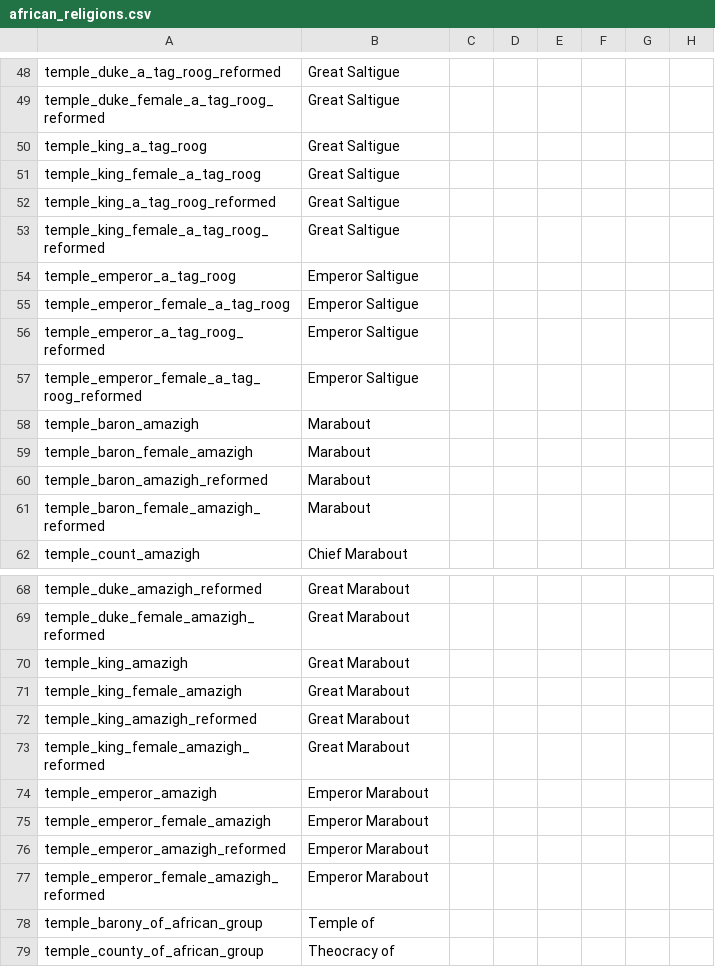
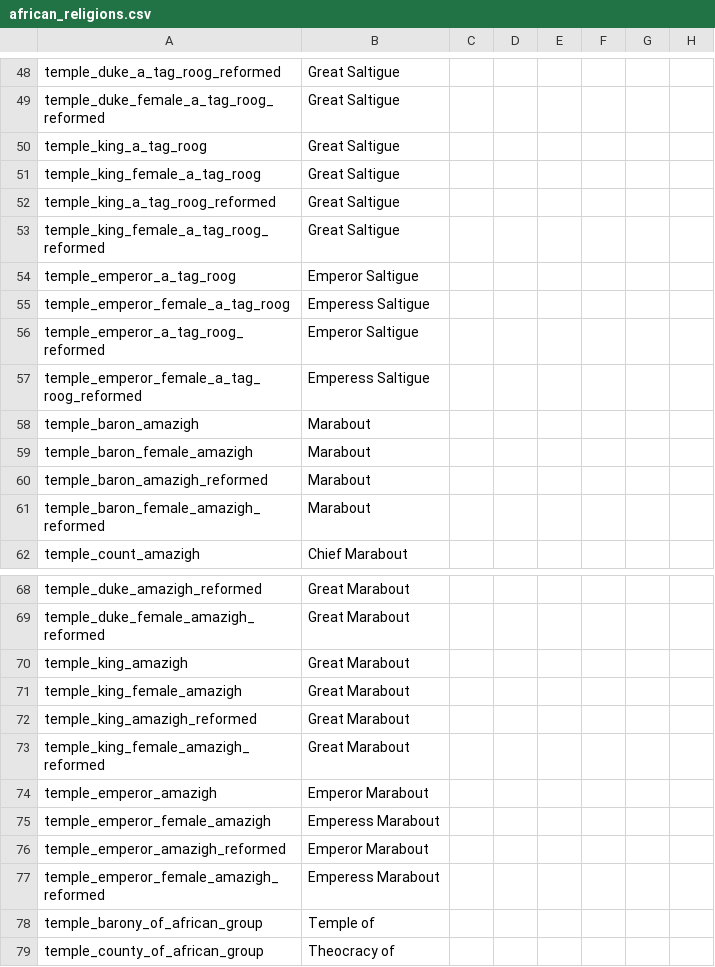
Before and after one commit to faiuwle/CK2AfricanReligionsMod, a CSV file: AfricanReligions/localisation/african_religions.csv, drawn as a sheet; only a part is shown, gaps mark what is left out; the diff names each change by its address in the sheet, - before the commit and + after, or states it on an @@ line.

Commit message:
Added crusade weights, and also changed Emperor X into Empress X for women

```diff
--- a/AfricanReligions/localisation/african_religions.csv
+++ b/AfricanReligions/localisation/african_religions.csv
-B55: Emperor Saltigue
+B55: Emperess Saltigue
-B57: Emperor Saltigue
+B57: Emperess Saltigue
-B75: Emperor Marabout
+B75: Emperess Marabout
-B77: Emperor Marabout
+B77: Emperess Marabout
```
Also changed, not shown: 1 other file.
